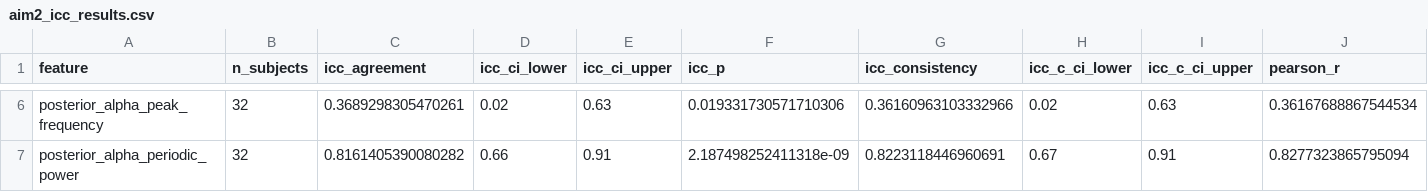
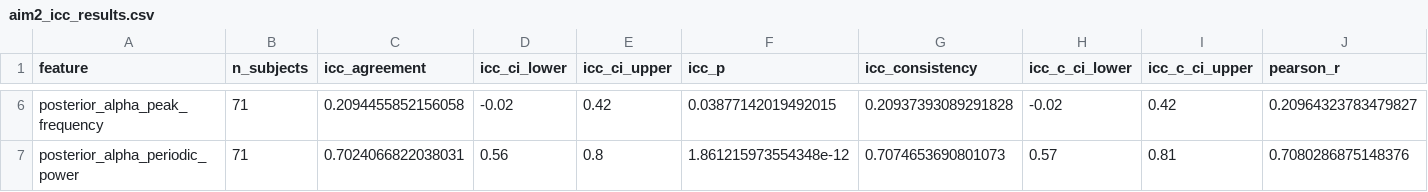
Before and after one commit to chushuta-cmyk/sleep-deprivation-eeg, a CSV file: results/tables/aim2_icc_results.csv, drawn as a sheet; only a part is shown, gaps mark what is left out; the diff covers the shown part only; the diff names each change by its address in the sheet, - before the commit and + after, or states it on an @@ line.

Commit message:
Update scripts and benchmark tables/figures to full 71-subject cohort (142 sessions)

```diff
--- a/results/tables/aim2_icc_results.csv
+++ b/results/tables/aim2_icc_results.csv
-B6:B7 (n_subjects): 32
+B6:B7 (n_subjects): 71
-C6 (icc_agreement): 0.3689298305470261
+C6 (icc_agreement): 0.2094455852156058
-D6 (icc_ci_lower): 0.02
+D6 (icc_ci_lower): -0.02
-E6 (icc_ci_upper): 0.63
+E6 (icc_ci_upper): 0.42
-F6 (icc_p): 0.019331730571710306
+F6 (icc_p): 0.03877142019492015
-G6 (icc_consistency): 0.36160963103332966
+G6 (icc_consistency): 0.20937393089291828
-H6 (icc_c_ci_lower): 0.02
+H6 (icc_c_ci_lower): -0.02
-I6 (icc_c_ci_upper): 0.63
+I6 (icc_c_ci_upper): 0.42
-J6 (pearson_r): 0.36167688867544534
+J6 (pearson_r): 0.20964323783479827
-C7 (icc_agreement): 0.8161405390080282
+C7 (icc_agreement): 0.7024066822038031
-D7 (icc_ci_lower): 0.66
+D7 (icc_ci_lower): 0.56
-E7 (icc_ci_upper): 0.91
+E7 (icc_ci_upper): 0.8
-F7 (icc_p): 2.187498252411318e-09
+F7 (icc_p): 1.861215973554348e-12
-G7 (icc_consistency): 0.8223118446960691
+G7 (icc_consistency): 0.7074653690801073
-H7 (icc_c_ci_lower): 0.67
+H7 (icc_c_ci_lower): 0.57
-I7 (icc_c_ci_upper): 0.91
+I7 (icc_c_ci_upper): 0.81
-J7 (pearson_r): 0.8277323865795094
+J7 (pearson_r): 0.7080286875148376
```
Also changed, not shown: 149 edited cells elsewhere in this file, 39 other files.
